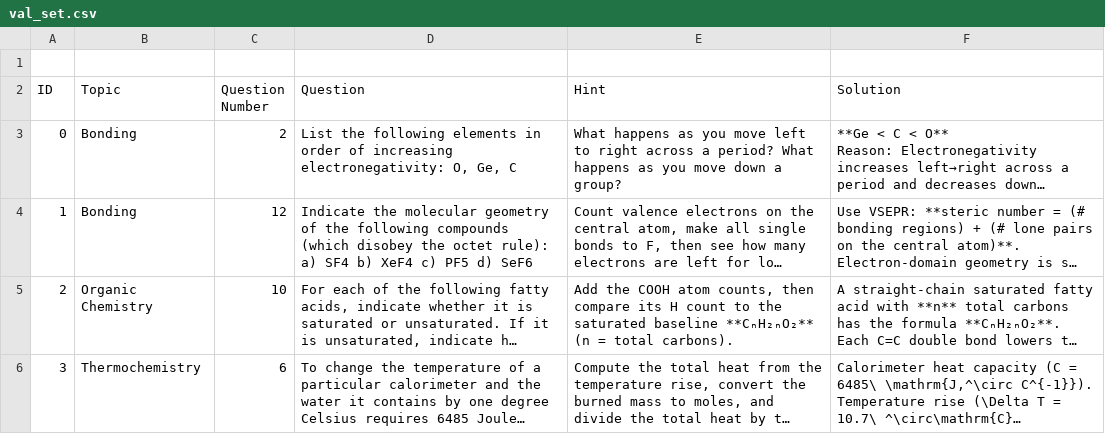
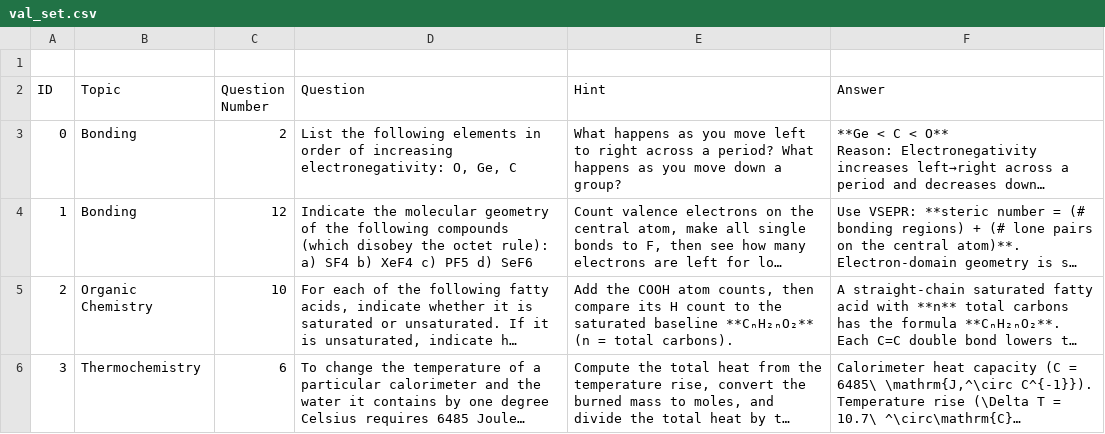
Before and after one commit to nandansarkar16/Qwenstructor, a CSV file: data/val_set.csv, drawn as a sheet; only a part is shown; long unchanged cells end in …; the diff names each change by its address in the sheet, - before the commit and + after, or states it on an @@ line.

Commit message:
datasetsresults

```diff
--- a/data/val_set.csv
+++ b/data/val_set.csv
-F2: Solution
+F2: Answer
```
Also changed, not shown: 3 other files.
